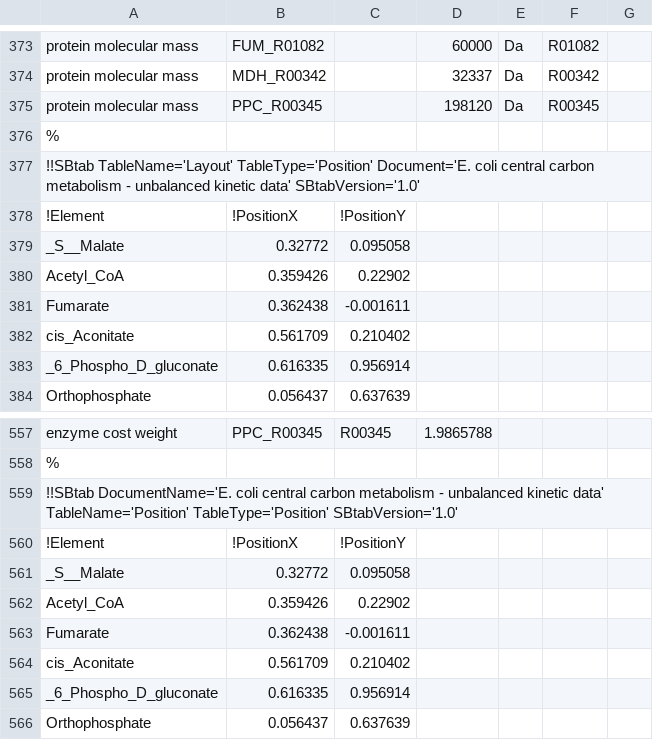
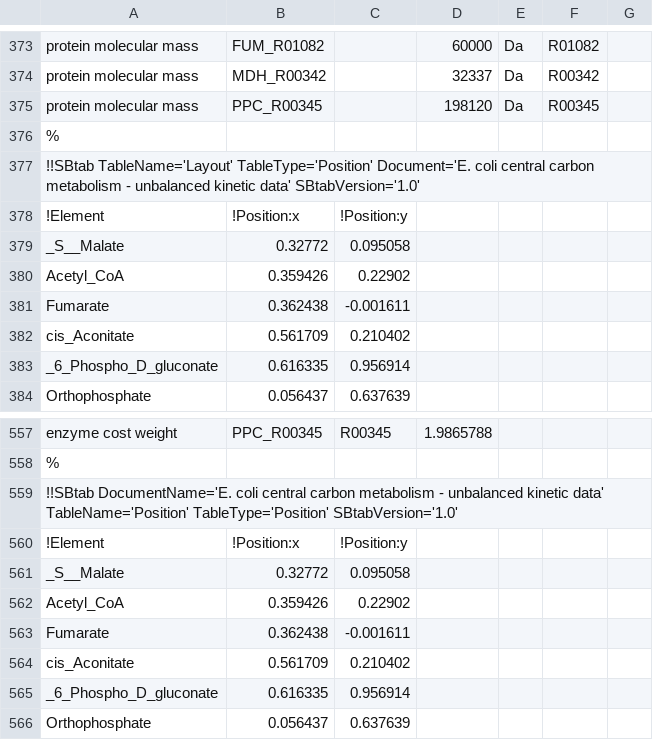
Before and after one commit to liebermeister/sbtab-matlab, a TSV file: resources/examples/sbtab/ecoli/ecoli_noor_2016_model.tsv, drawn as a sheet; only a part is shown, gaps mark what is left out.

```diff
--- a/resources/examples/sbtab/ecoli/ecoli_noor_2016_model.tsv
+++ b/resources/examples/sbtab/ecoli/ecoli_noor_2016_model.tsv
@@ -377,3 +377,3 @@ protein molecular mass	PPC_R00345		198120	Da	R00345
 !!SBtab TableName='Layout' TableType='Position' Document='E. coli central carbon metabolism - unbalanced kinetic data' SBtabVersion='1.0'						
-!Element	!PositionX	!PositionY				
+!Element	!Position:x	!Position:y				
 _S__Malate	0.32772	0.095058				
@@ -559,3 +559,3 @@ enzyme cost weight	PPC_R00345	R00345	1.9865788
 !!SBtab DocumentName='E. coli central carbon metabolism - unbalanced kinetic data' TableName='Position' TableType='Position' SBtabVersion='1.0'						
-!Element	!PositionX	!PositionY				
+!Element	!Position:x	!Position:y				
 _S__Malate	0.32772	0.095058				
```
Also changed, not shown: resources/examples/sbtab/hynne/BIOMD0000000061_modeldata.tsv, resources/examples/sbtab/jiang/jiang_modeldata.tsv, 1 other file.
